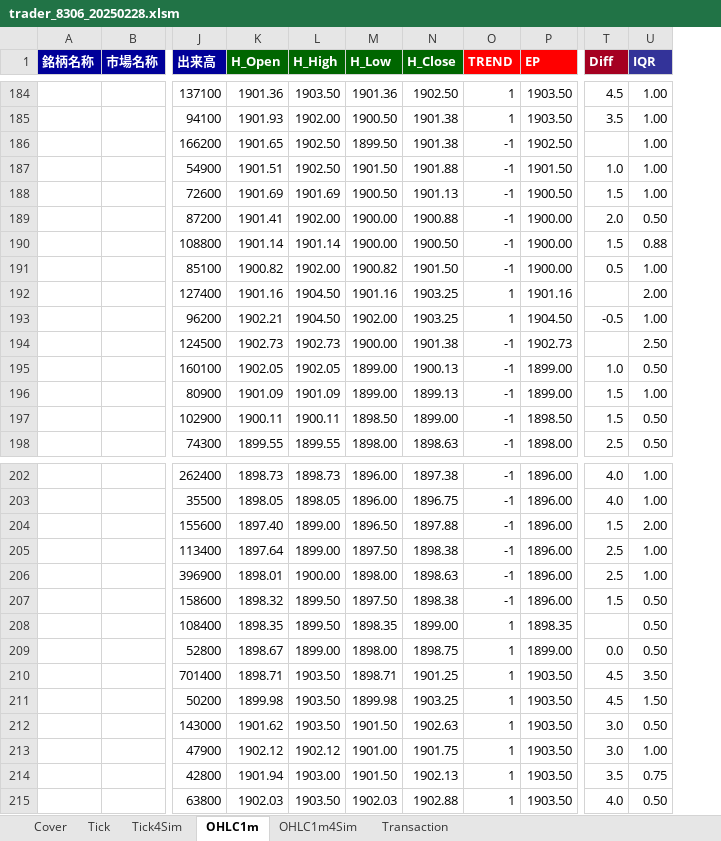
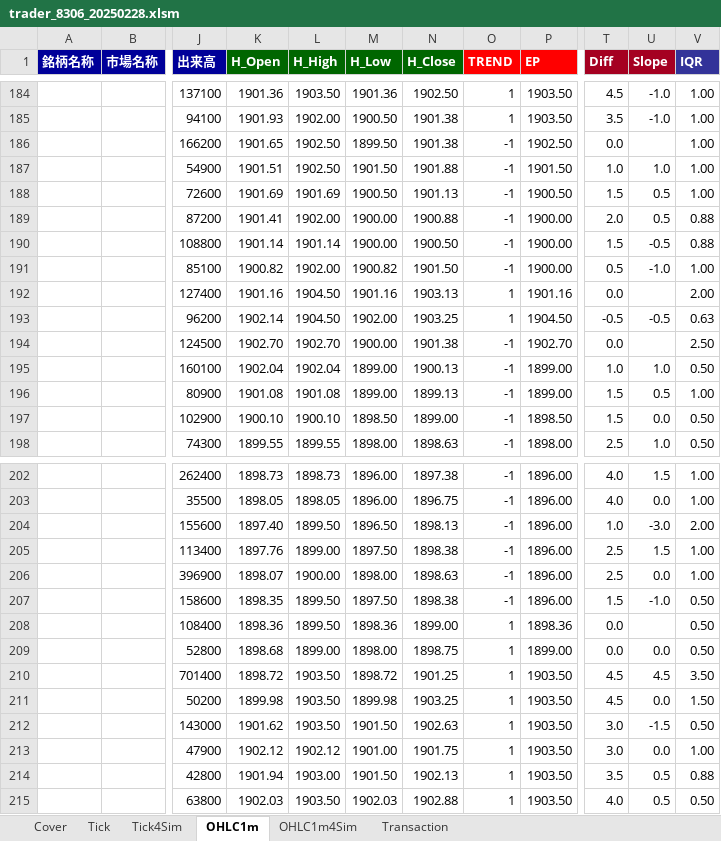
Before and after one commit to bitwalk123/day_trade_simulator, an Excel workbook: excel/trader_8306_20250228.xlsm, sheet OHLC1m, drawn as a sheet; only a part is shown, gaps mark what is left out; values as stored, in another font and other column widths than the file's, no borders; addresses are those after the commit; the diff covers the shown part only; the diff names each change by its address in the sheet, - before the commit and + after, or states it on an @@ line.

```diff
--- a/excel/trader_8306_20250228.xlsm (sheet OHLC1m)
+++ b/excel/trader_8306_20250228.xlsm (sheet OHLC1m)
+column U (Slope), rows 184-198: -1.0 | -1.0 |  | 1.0 | 0.5 | 0.5 | -0.5 | -1.0 |  | -0.5 |  | 1.0 | 0.5 | 0.0 | 1.0; rows 202-215: 1.5 | 0.0 | -3.0 | 1.5 | 0.0 | -1.0 |  | 0.0 | 4.5 | 0.0 | -1.5 | 0.0 | 0.5 | 0.5
-T186 (Diff): (empty)
+T186 (Diff): 0.0
-V189 (IQR): 0.50
+V189 (IQR): 0.88
-N192 (H_Close): 1903.25
+N192 (H_Close): 1903.13
-T192 (Diff): (empty)
+T192 (Diff): 0.0
-K193 (H_Open): 1902.21
+K193 (H_Open): 1902.14
-V193 (IQR): 1.00
+V193 (IQR): 0.63
-K194 (H_Open): 1902.73
+K194 (H_Open): 1902.70
-L194 (H_High): 1902.73
+L194 (H_High): 1902.70
-P194 (EP): 1902.73
+P194 (EP): 1902.70
-T194 (Diff): (empty)
+T194 (Diff): 0.0
-K195 (H_Open): 1902.05
+K195 (H_Open): 1902.04
-L195 (H_High): 1902.05
+L195 (H_High): 1902.04
-K196 (H_Open): 1901.09
+K196 (H_Open): 1901.08
-L196 (H_High): 1901.09
+L196 (H_High): 1901.08
-K197 (H_Open): 1900.11
+K197 (H_Open): 1900.10
-L197 (H_High): 1900.11
+L197 (H_High): 1900.10
-L204 (H_High): 1899.00
+L204 (H_High): 1899.50
-N204 (H_Close): 1897.88
+N204 (H_Close): 1898.13
-T204 (Diff): 1.5
+T204 (Diff): 1.0
-K205 (H_Open): 1897.64
+K205 (H_Open): 1897.76
-K206 (H_Open): 1898.01
+K206 (H_Open): 1898.07
-K207 (H_Open): 1898.32
+K207 (H_Open): 1898.35
-K208 (H_Open): 1898.35
+K208 (H_Open): 1898.36
-M208 (H_Low): 1898.35
+M208 (H_Low): 1898.36
-P208 (EP): 1898.35
+P208 (EP): 1898.36
-T208 (Diff): (empty)
+T208 (Diff): 0.0
-K209 (H_Open): 1898.67
+K209 (H_Open): 1898.68
-K210 (H_Open): 1898.71
+K210 (H_Open): 1898.72
-M210 (H_Low): 1898.71
+M210 (H_Low): 1898.72
-V214 (IQR): 0.75
+V214 (IQR): 0.88
```
Also changed, not shown: 1 removed row and 85 edited cells elsewhere in this sheet, sheet Tick4Sim, sheet OHLC1m4Sim, sheet Transaction, sheet Cover, formulas that keep their value, 7 other files.
